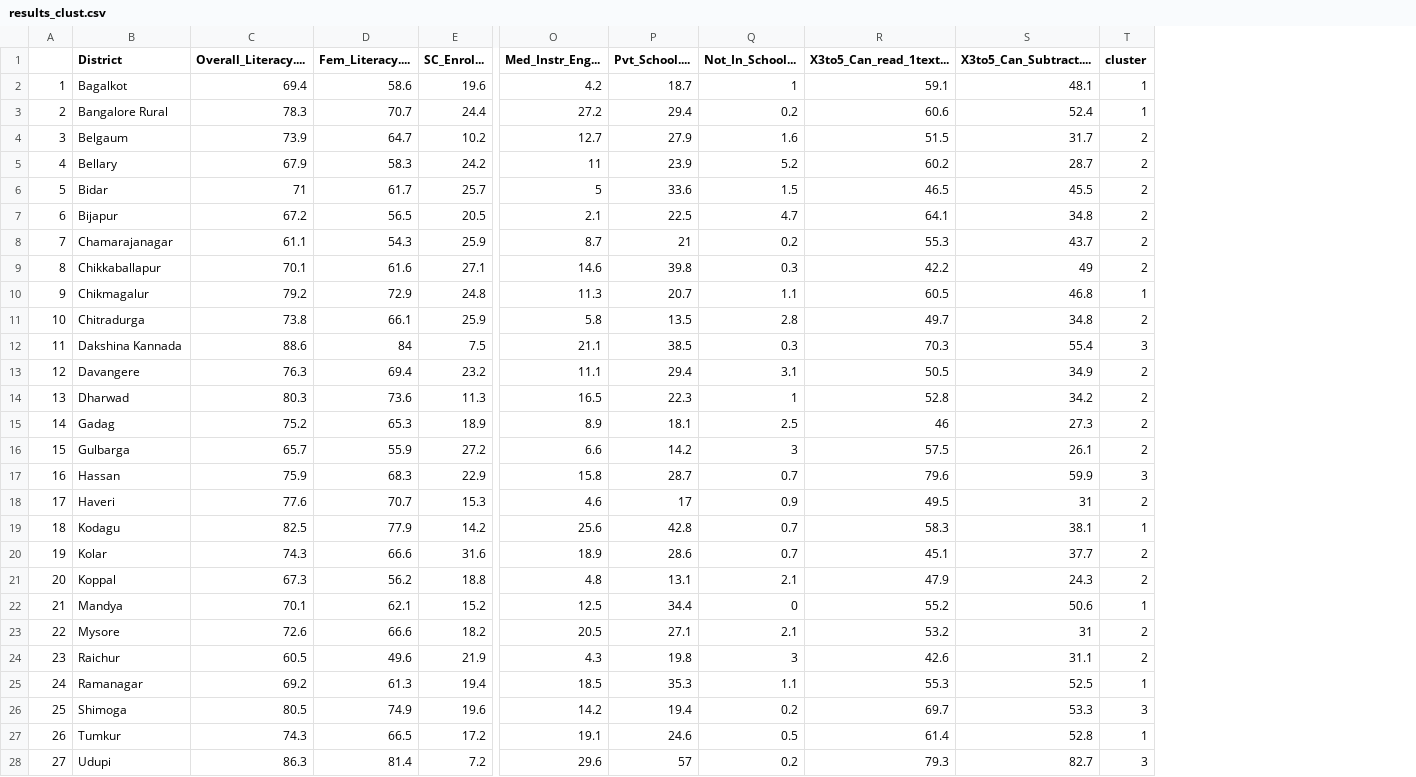
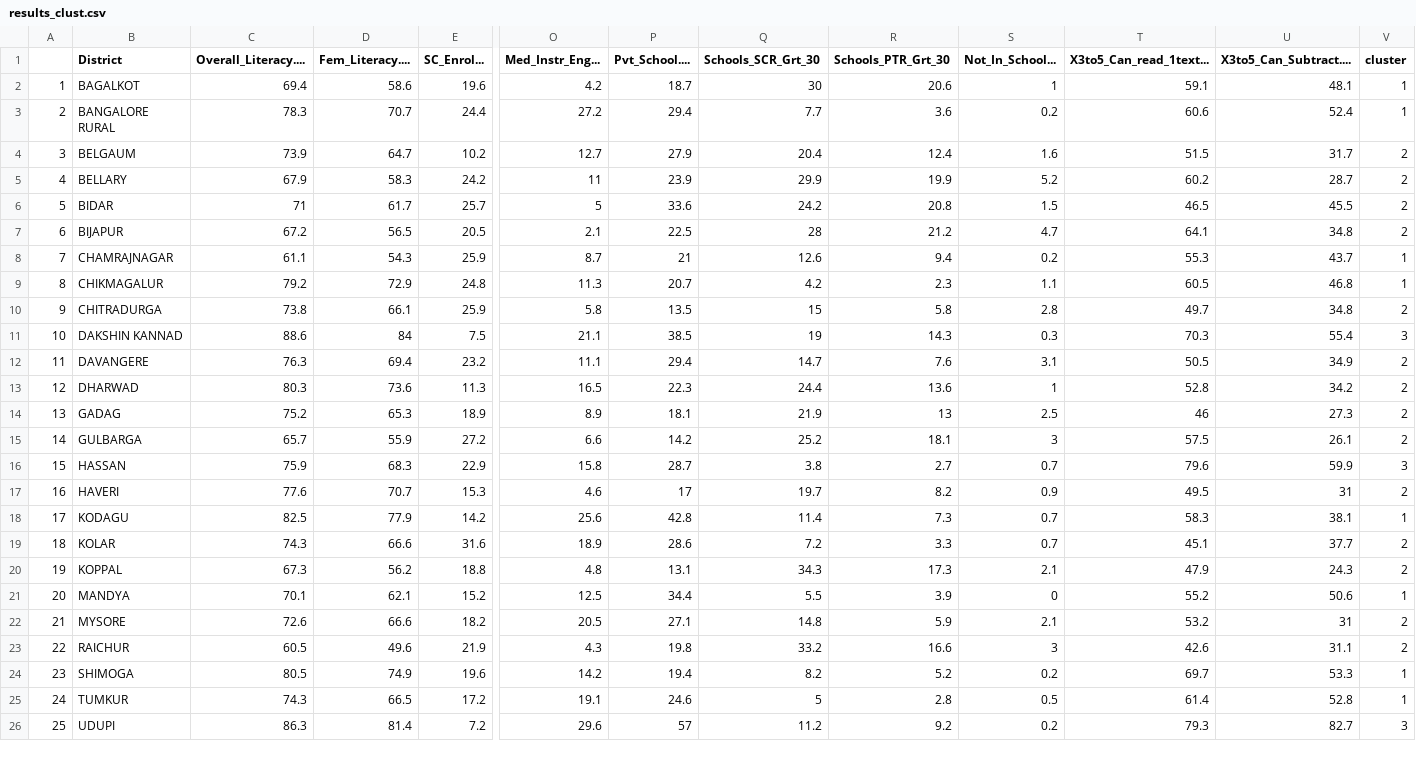
Before and after one commit to mrinalini1977/edu_dist_perf, a CSV file: results_clust.csv, drawn as a sheet; only a part is shown, gaps mark what is left out; removed rows and columns are numbered as before the commit, all else as after; rows hold the shown columns only; the diff covers the shown part only; the diff names each change by its address in the sheet, - before the commit and + after, or states it on an @@ line.

```diff
--- a/results_clust.csv
+++ b/results_clust.csv
+column Q (Schools_SCR_Grt_30), rows 2-26: 30 | 7.7 | 20.4 | 29.9 | 24.2 | 28 | 12.6 | 4.2 | 15 | 19 | 14.7 | 24.4 | 21.9 | 25.2 | 3.8 | 19.7 | 11.4 | 7.2 | 34.3 | 5.5 | 14.8 | 33.2 | 8.2 | 5 | 11.2
+column R (Schools_PTR_Grt_30), rows 2-26: 20.6 | 3.6 | 12.4 | 19.9 | 20.8 | 21.2 | 9.4 | 2.3 | 5.8 | 14.3 | 7.6 | 13.6 | 13 | 18.1 | 2.7 | 8.2 | 7.3 | 3.3 | 17.3 | 3.9 | 5.9 | 16.6 | 5.2 | 2.8 | 9.2
-B2 (District): Bagalkot
+B2 (District): BAGALKOT
-B3 (District): Bangalore Rural
+B3 (District): BANGALORE RURAL
-B4 (District): Belgaum
+B4 (District): BELGAUM
-B5 (District): Bellary
+B5 (District): BELLARY
-B6 (District): Bidar
+B6 (District): BIDAR
-B7 (District): Bijapur
+B7 (District): BIJAPUR
-B8 (District): Chamarajanagar
+B8 (District): CHAMRAJNAGAR
-V8 (cluster): 2
+V8 (cluster): 1
-row 9: 8 | Chikkaballapur | 70.1 | 61.6 | 27.1 | 14.6 | 39.8 | 0.3 | 42.2 | 49 | 2
@@ column A renumbered between rows 9 and 27 @@
-B9 (District): Chikmagalur
+B9 (District): CHIKMAGALUR
-B10 (District): Chitradurga
+B10 (District): CHITRADURGA
-B11 (District): Dakshina Kannada
+B11 (District): DAKSHIN KANNAD
-B12 (District): Davangere
+B12 (District): DAVANGERE
-B13 (District): Dharwad
+B13 (District): DHARWAD
-B14 (District): Gadag
+B14 (District): GADAG
-B15 (District): Gulbarga
+B15 (District): GULBARGA
-B16 (District): Hassan
+B16 (District): HASSAN
-B17 (District): Haveri
+B17 (District): HAVERI
-B18 (District): Kodagu
+B18 (District): KODAGU
-B19 (District): Kolar
+B19 (District): KOLAR
-B20 (District): Koppal
+B20 (District): KOPPAL
-B21 (District): Mandya
+B21 (District): MANDYA
-B22 (District): Mysore
+B22 (District): MYSORE
-B23 (District): Raichur
+B23 (District): RAICHUR
-row 25: 24 | Ramanagar | 69.2 | 61.3 | 19.4 | 18.5 | 35.3 | 1.1 | 55.3 | 52.5 | 1
-B24 (District): Shimoga
+B24 (District): SHIMOGA
-V24 (cluster): 3
+V24 (cluster): 1
-B25 (District): Tumkur
+B25 (District): TUMKUR
-B26 (District): Udupi
+B26 (District): UDUPI
```
Also changed, not shown: 1 removed row and 1 edited cell elsewhere in this file, District_Data.csv, cmeans.csv, 15 other files.
